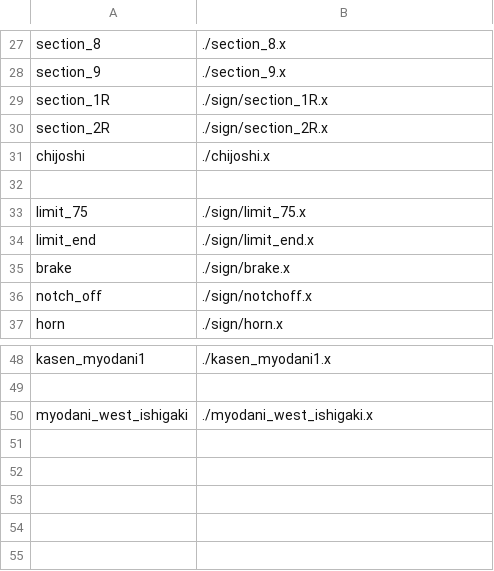
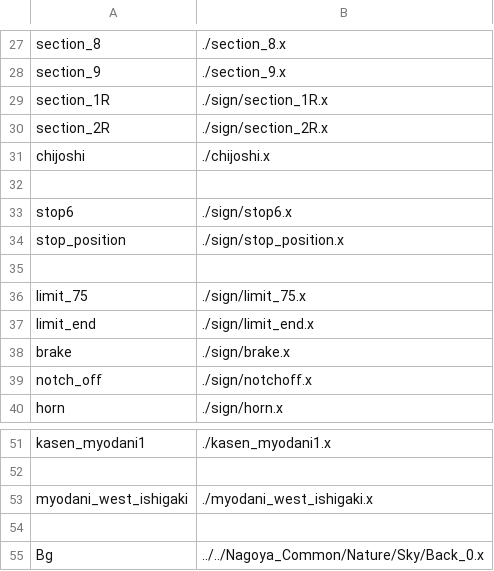
Before and after one commit to akashiyaki01c/BveKobeCitySubway, a CSV file: U-Line/Structure/.structure-list.csv, drawn as a sheet; only a part is shown, gaps mark what is left out.

```diff
--- a/U-Line/Structure/.structure-list.csv
+++ b/U-Line/Structure/.structure-list.csv
@@ -32,2 +32,5 @@ chijoshi,	./chijoshi.x
 
+stop6,  ./sign/stop6.x
+stop_position,  ./sign/stop_position.x
+
 limit_75,	./sign/limit_75.x
@@ -50 +53,3 @@ kasen_myodani1,	./kasen_myodani1.x
 myodani_west_ishigaki,  ./myodani_west_ishigaki.x
+
+Bg, ../../Nagoya_Common/Nature/Sky/Back_0.x
```
Also changed, not shown: 3 other files.
